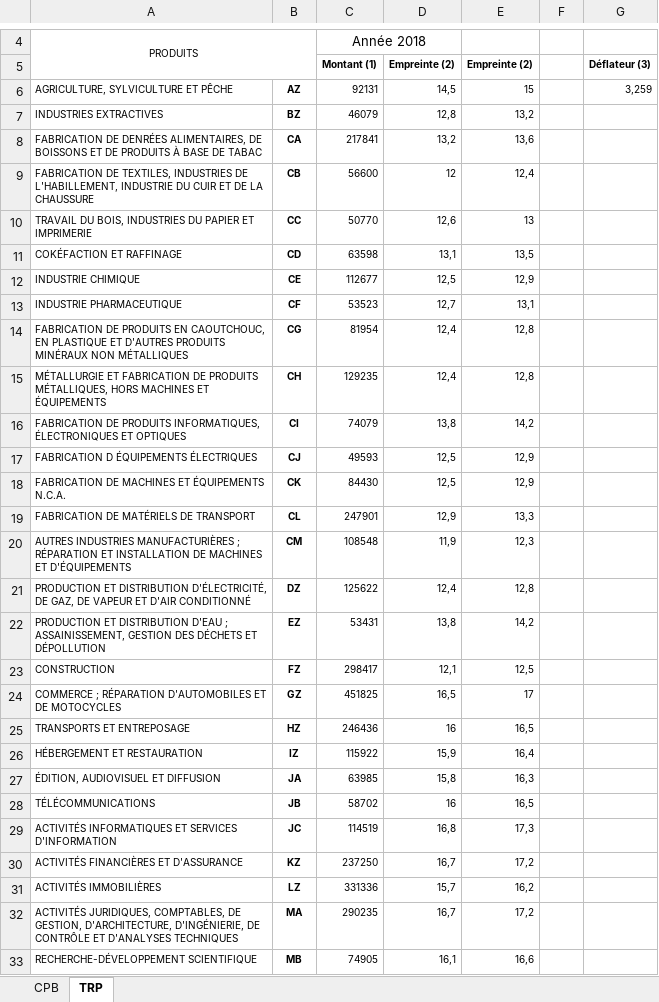
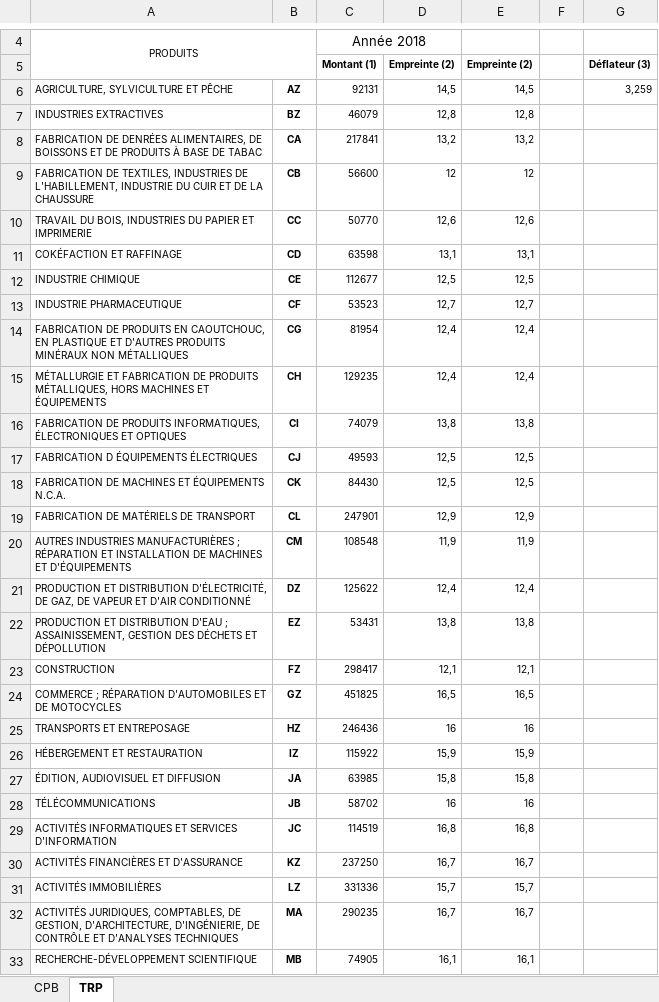
Before and after one commit to La-Societe-Nouvelle/LaSocieteNouvelle-Website, an Excel workbook: public/download/actualisation/GEQ-donnees-branches-2018_actualisation-2021.xlsx, sheet TRP, drawn as a sheet; only a part is shown, gaps mark what is left out; values as stored, in another font and other column widths than the file's, no borders; the diff covers the shown part only; the diff names each change by its address in the sheet, - before the commit and + after, or states it on an @@ line.

```diff
--- a/public/download/actualisation/GEQ-donnees-branches-2018_actualisation-2021.xlsx (sheet TRP)
+++ b/public/download/actualisation/GEQ-donnees-branches-2018_actualisation-2021.xlsx (sheet TRP)
-E6: 15
+E6: 14,5
-E7: 13,2
+E7: 12,8
-E8: 13,6
+E8: 13,2
-E9: 12,4
+E9: 12
-E10: 13
+E10: 12,6
-E11: 13,5
+E11: 13,1
-E12: 12,9
+E12: 12,5
-E13: 13,1
+E13: 12,7
-E14:E15: 12,8
+E14:E15: 12,4
-E16: 14,2
+E16: 13,8
-E17:E18: 12,9
+E17:E18: 12,5
-E19: 13,3
+E19: 12,9
-E20: 12,3
+E20: 11,9
-E21: 12,8
+E21: 12,4
-E22: 14,2
+E22: 13,8
-E23: 12,5
+E23: 12,1
-E24: 17
+E24: 16,5
-E25: 16,5
+E25: 16
-E26: 16,4
+E26: 15,9
-E27: 16,3
+E27: 15,8
-E28: 16,5
+E28: 16
-E29: 17,3
+E29: 16,8
-E30: 17,2
+E30: 16,7
-E31: 16,2
+E31: 15,7
-E32: 17,2
+E32: 16,7
-E33: 16,6
+E33: 16,1
```
Also changed, not shown: 10 edited cells elsewhere in this sheet, sheet CPB, public/download/actualisation/DIS-donnees-branches-2018_actualisation-2021.xlsx, public/download/actualisation/ECO-donnees-branches-2018_actualisation-2021.xlsx, 14 other files.
